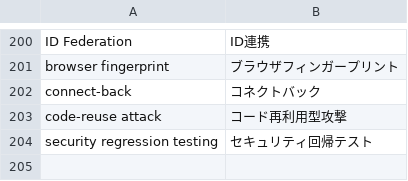
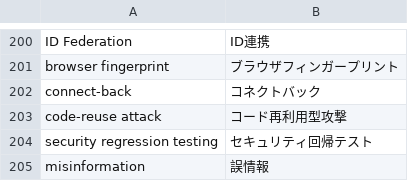
Before and after one commit to SaitoLab/security_words, a CSV file: security_words.csv, drawn as a sheet; only a part is shown, gaps mark what is left out; the diff names each change by its address in the sheet, - before the commit and + after, or states it on an @@ line.

Commit message:
Update security_words.csv
misinformation,誤情報

```diff
--- a/security_words.csv
+++ b/security_words.csv
+row 205: misinformation | 誤情報
```
